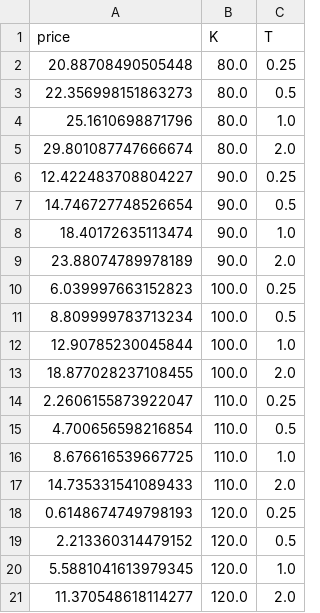
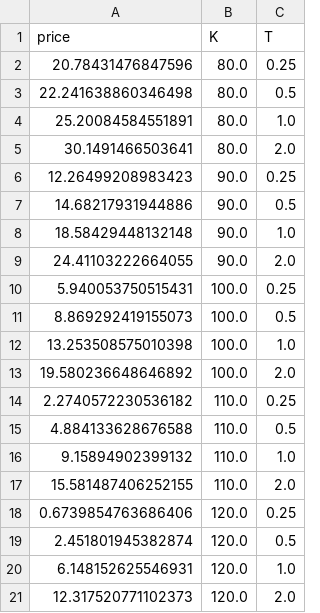
Before and after one commit to KNFO-MIMUW/Heston_model, a CSV file: project/mkt_data.csv, drawn as a sheet.

Commit message:
data

```diff
--- a/project/mkt_data.csv
+++ b/project/mkt_data.csv
@@ -1,21 +1,21 @@
 price,K,T
-20.88708490505448,80.0,0.25
-22.356998151863273,80.0,0.5
-25.1610698871796,80.0,1.0
-29.801087747666674,80.0,2.0
-12.422483708804227,90.0,0.25
-14.746727748526654,90.0,0.5
-18.40172635113474,90.0,1.0
-23.88074789978189,90.0,2.0
-6.039997663152823,100.0,0.25
-8.809999783713234,100.0,0.5
-12.90785230045844,100.0,1.0
-18.877028237108455,100.0,2.0
-2.2606155873922047,110.0,0.25
-4.700656598216854,110.0,0.5
-8.676616539667725,110.0,1.0
-14.735331541089433,110.0,2.0
-0.6148674749798193,120.0,0.25
-2.213360314479152,120.0,0.5
-5.5881041613979345,120.0,1.0
-11.370548618114277,120.0,2.0
+20.78431476847596,80.0,0.25
+22.241638860346498,80.0,0.5
+25.20084584551891,80.0,1.0
+30.1491466503641,80.0,2.0
+12.26499208983423,90.0,0.25
+14.68217931944886,90.0,0.5
+18.58429448132148,90.0,1.0
+24.41103222664055,90.0,2.0
+5.940053750515431,100.0,0.25
+8.869292419155073,100.0,0.5
+13.253508575010398,100.0,1.0
+19.580236648646892,100.0,2.0
+2.2740572230536182,110.0,0.25
+4.884133628676588,110.0,0.5
+9.15894902399132,110.0,1.0
+15.581487406252155,110.0,2.0
+0.6739854763686406,120.0,0.25
+2.451801945382874,120.0,0.5
+6.148152625546931,120.0,1.0
+12.317520771102373,120.0,2.0
```
Also changed, not shown: 1 other file.
